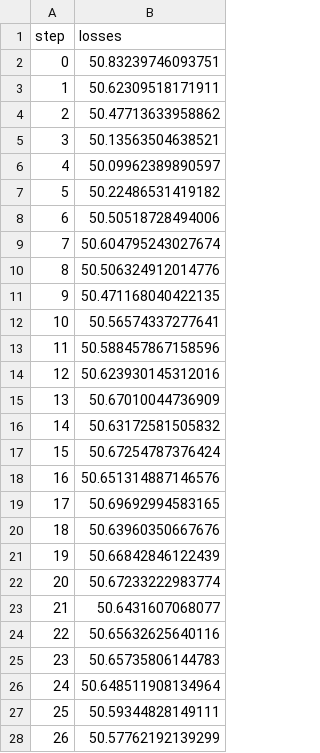
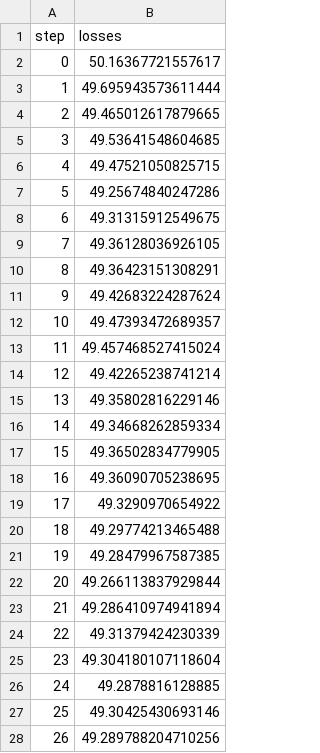
Before and after one commit to JuanJRR/signLanguageTranslation, a TSV file: dvclive/plots/metrics/losses.tsv, drawn as a sheet; only a part is shown; the diff covers the shown part only.

```diff
--- a/dvclive/plots/metrics/losses.tsv
+++ b/dvclive/plots/metrics/losses.tsv
@@ -1,28 +1,28 @@
 step	losses
-0	50.83239746093751
-1	50.62309518171911
-2	50.47713633958862
-3	50.13563504638521
-4	50.09962389890597
-5	50.22486531419182
-6	50.50518728494006
-7	50.604795243027674
-8	50.506324912014776
-9	50.471168040422135
-10	50.56574337277641
-11	50.588457867158596
-12	50.623930145312016
-13	50.67010044736909
-14	50.63172581505832
-15	50.67254787376424
-16	50.651314887146576
-17	50.69692994583165
-18	50.63960350667676
-19	50.66842846122439
-20	50.67233222983774
-21	50.6431607068077
-22	50.65632625640116
-23	50.65735806144783
-24	50.648511908134964
-25	50.59344828149111
-26	50.57762192139299
+0	50.16367721557617
+1	49.695943573611444
+2	49.465012617879665
+3	49.53641548604685
+4	49.47521050825715
+5	49.25674840247286
+6	49.31315912549675
+7	49.36128036926105
+8	49.36423151308291
+9	49.42683224287624
+10	49.47393472689357
+11	49.457468527415024
+12	49.42265238741214
+13	49.35802816229146
+14	49.34668262859334
+15	49.36502834779905
+16	49.36090705238695
+17	49.3290970654922
+18	49.29774213465488
+19	49.28479967587385
+20	49.266113837929844
+21	49.286410974941894
+22	49.31379424230339
+23	49.304180107118604
+24	49.2878816128885
+25	49.30425430693146
+26	49.289788204710256
```
Also changed, not shown: 123 edited cells elsewhere in this file, dvclive/plots/metrics/accuracies.tsv, 1 other file.
